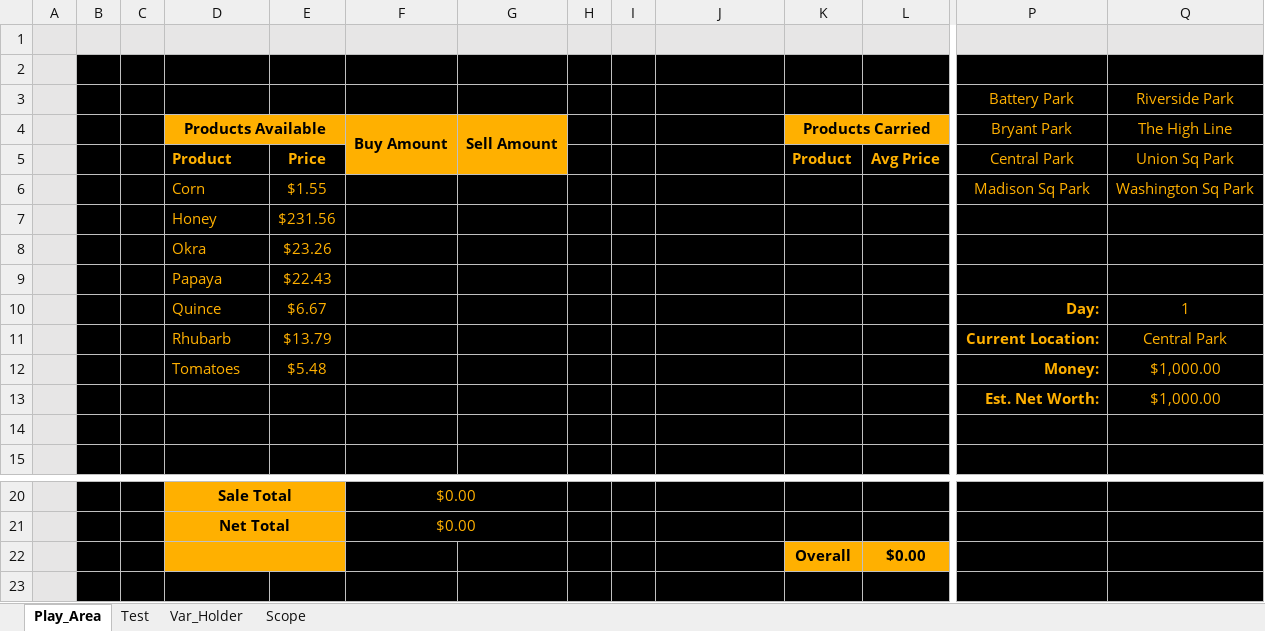
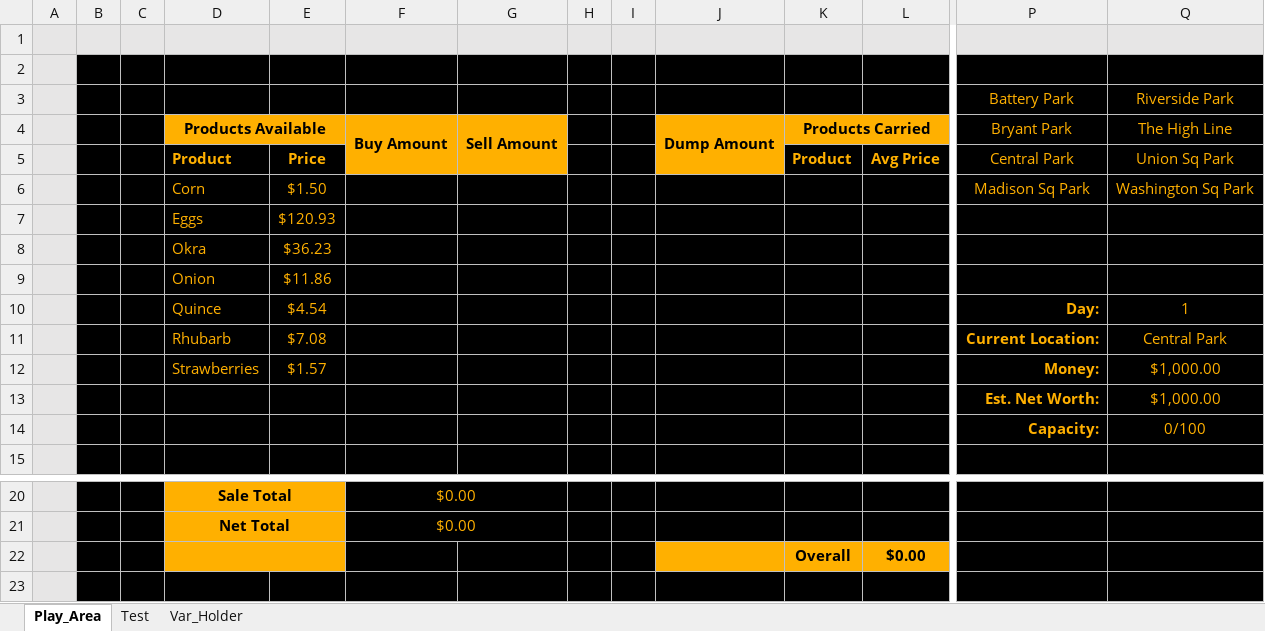
Before and after one commit to falcon9857/FarmersMarket, an Excel workbook: FarmersMarket.xlsm, sheet Play_Area, drawn as a sheet; only a part is shown, gaps mark what is left out; values as stored, in another font and other column widths than the file's, no borders; charts and pictures and conditional formats not drawn; removed rows and columns are numbered as before the commit, all else as after; rows hold the shown columns only; the diff names each change by its address in the sheet, - before the commit and + after, or states it on an @@ line.

```diff
--- a/FarmersMarket.xlsm (sheet Play_Area)
+++ b/FarmersMarket.xlsm (sheet Play_Area)
-sheet tab: Scope
-J4: (empty)
+J4: Dump Amount
-J4:J5 fill: #000000
+J4:J5 fill: #FFB000
+J4:J5 merged
-E6: $1.55
+E6: $1.50
-row 7:  |  |  | Honey | $231.56
-row 8:  |  |  | Okra | $23.26
-row 9:  |  |  | Papaya | $22.43
+row 7:  |  |  | Eggs | $120.93
+row 8:  |  |  | Okra | $36.23
+row 9:  |  |  | Onion | $11.86
-E10: $6.67
+E10: $4.54
-E11: $13.79
+E11: $7.08
-D12: Tomatoes
+D12: Strawberries
-E12: $5.48
+E12: $1.57
-row 14: (empty)
+row 14:  |  |  |  |  |  |  |  |  |  |  |  | Capacity: | 0/100
-J22 fill: #000000
+J22 fill: #FFB000
```
Also changed, not shown: sheet Var_Holder.
